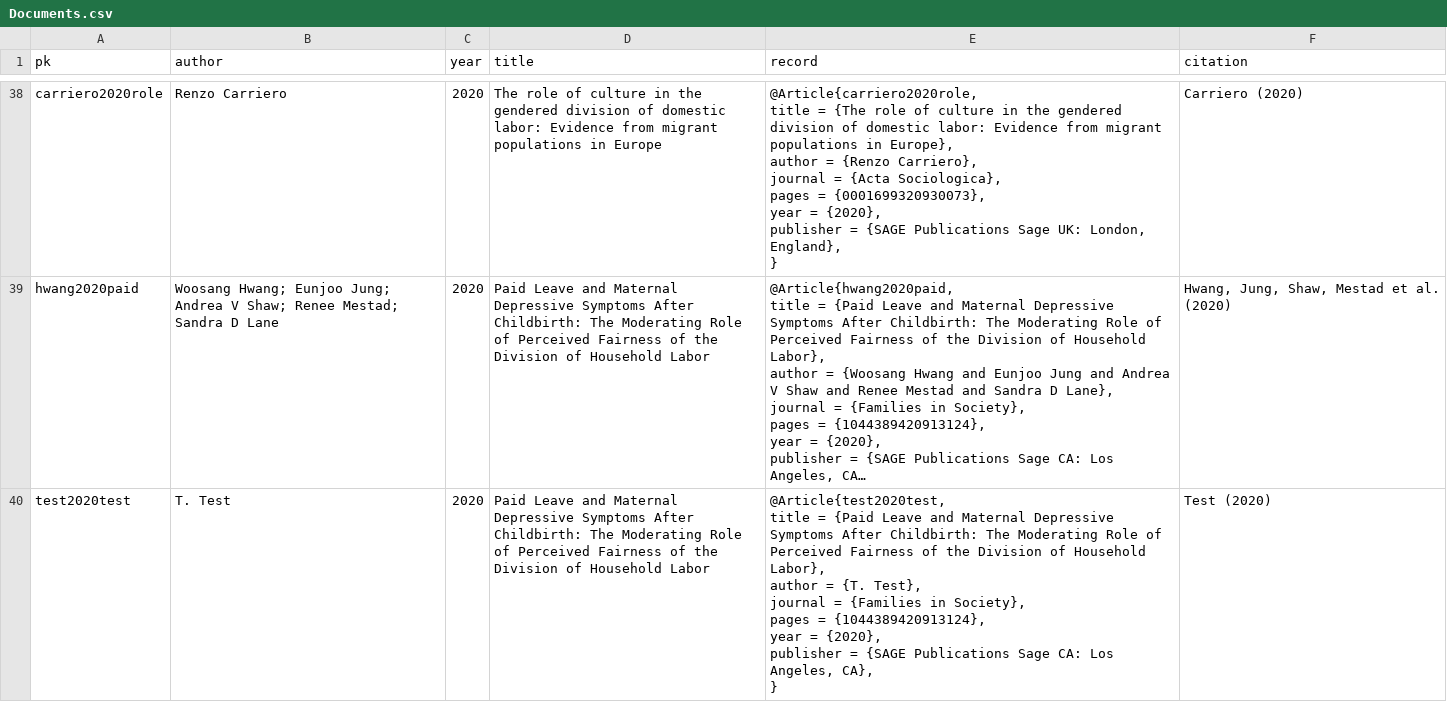
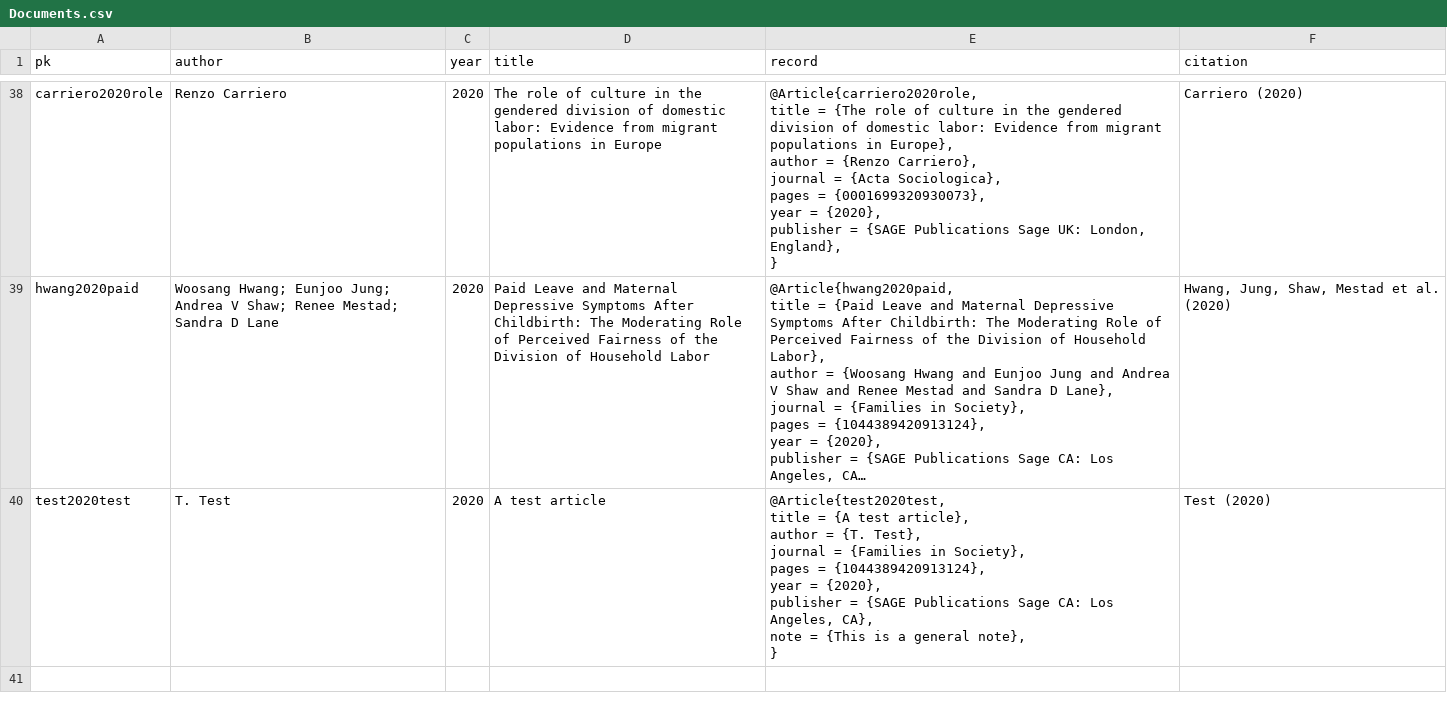
Before and after one commit to CHIELDOnline/ARCUS, a CSV file: app/data/db/Documents.csv, drawn as a sheet; only a part is shown, gaps mark what is left out; long unchanged cells end in …; ↵ is a line break in a cell; the diff names each change by its address in the sheet, - before the commit and + after, or states it on an @@ line.

Commit message:
Added general note to document page

```diff
--- a/app/data/db/Documents.csv
+++ b/app/data/db/Documents.csv
-D40 (title): Paid Leave and Maternal Depressive Symptoms After Childbirth: The Moderating Role of Perceived Fairness of the Division of Household Labor
+D40 (title): A test article
-E40 (record): …title = {Paid Leave and Maternal Depressive Symptoms After Childbirth: The Moderating Role of Perceived Fairness of the Division of Household Labor}, ↵ author = {T. Test}, ↵ journal = {Families in Society}, ↵ pages = {1044389420913124}, ↵ year = {2020}, ↵ publisher = {SAGE Publications Sage CA: Los Angeles, CA}, ↵ }
+E40 (record): …title = {A test article}, ↵ author = {T. Test}, ↵ journal = {Families in Society}, ↵ pages = {1044389420913124}, ↵ year = {2020}, ↵ publisher = {SAGE Publications Sage CA: Los Angeles, CA}, ↵ note = {This is a general note}, ↵ }
```
Also changed, not shown: data/db/Documents.csv, 8 other files.
